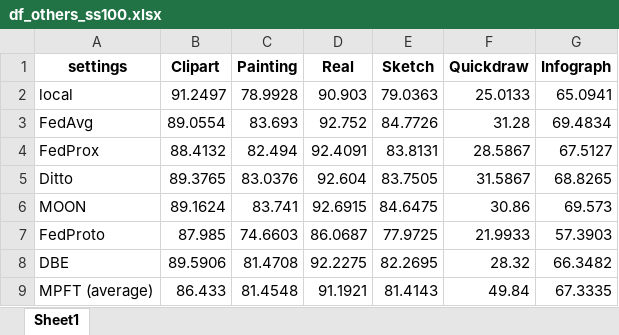
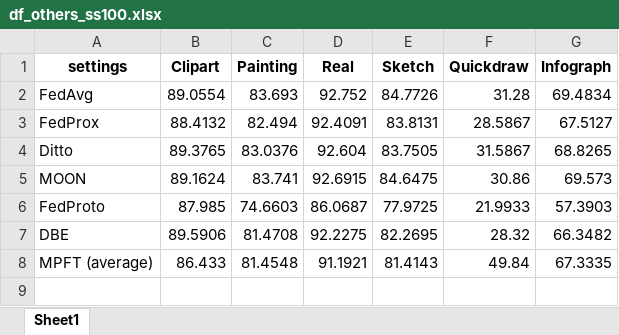
Before and after one commit to ntu-zjy/DomainFL, an Excel workbook: core/results/df_others_ss100.xlsx, sheet Sheet1, drawn as a sheet; values as stored, in another font and other column widths than the file's, no borders; the diff names each change by its address in the sheet, - before the commit and + after, or states it on an @@ line.

```diff
--- a/core/results/df_others_ss100.xlsx (sheet Sheet1)
+++ b/core/results/df_others_ss100.xlsx (sheet Sheet1)
-row 2: local | 91.2497 | 78.9928 | 90.903 | 79.0363 | 25.0133 | 65.0941
```
Also changed, not shown: core/results/df_others_ss150.xlsx, core/results/df_others_ss50.xlsx, 7 other files.
